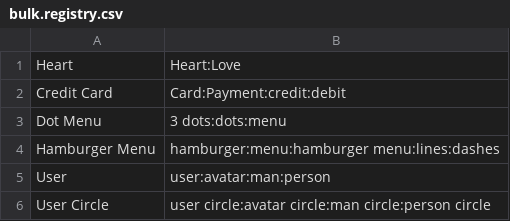
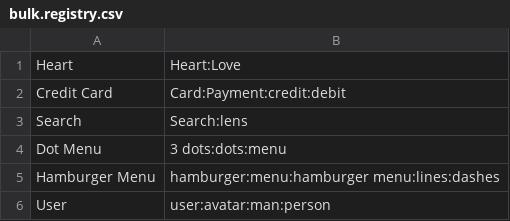
Before and after one commit to Mage-Icons/mage-icons, a CSV file: svg/bulk.registry.csv, drawn as a sheet; only a part is shown; the shorter side is filled out with more unchanged rows.

Commit message:
Testing builds

```diff
--- a/svg/bulk.registry.csv
+++ b/svg/bulk.registry.csv
@@ -2,2 +2,3 @@ Heart;Heart:Love
 Credit Card;Card:Payment:credit:debit
+Search;Search:lens
 Dot Menu;3 dots:dots:menu
```
